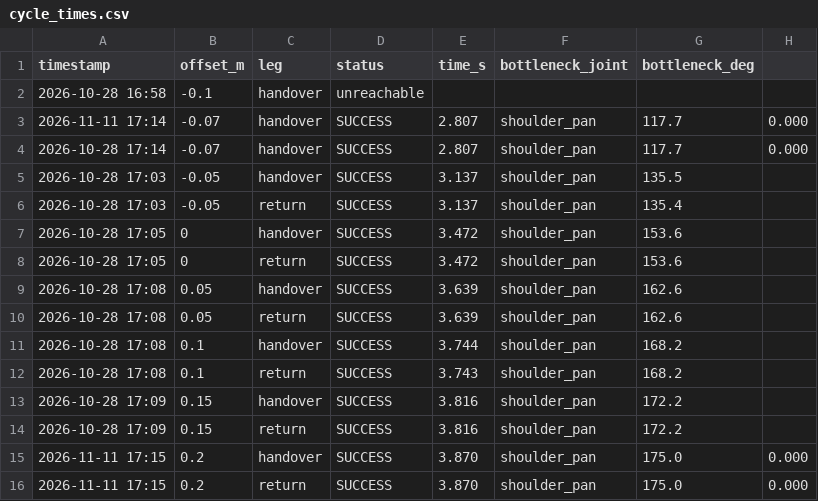
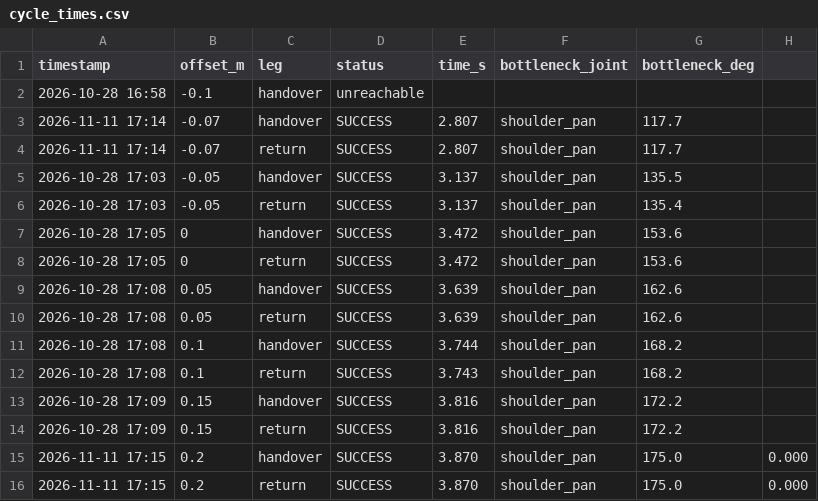
Before and after one commit to KoaSchuette/HandoverCapstone, a CSV file: Engineering_Portfolio/tool-rack/06_experiments/pegboard-distance/cycle_times.csv, drawn as a sheet.

```diff
--- a/Engineering_Portfolio/tool-rack/06_experiments/pegboard-distance/cycle_times.csv
+++ b/Engineering_Portfolio/tool-rack/06_experiments/pegboard-distance/cycle_times.csv
@@ -2,4 +2,4 @@ timestamp,offset_m,leg,status,time_s,bottleneck_joint,bottleneck_deg
 2026-10-28 16:58,-0.1,handover,unreachable,,,
-2026-11-11 17:14,-0.07,handover,SUCCESS,2.807,shoulder_pan,117.7,0.000
-2026-10-28 17:14,-0.07,handover,SUCCESS,2.807,shoulder_pan,117.7,0.000
+2026-11-11 17:14,-0.07,handover,SUCCESS,2.807,shoulder_pan,117.7
+2026-11-11 17:14,-0.07,return,SUCCESS,2.807,shoulder_pan,117.7
 2026-10-28 17:03,-0.05,handover,SUCCESS,3.137,shoulder_pan,135.5
```
Also changed, not shown: 8 other files.
